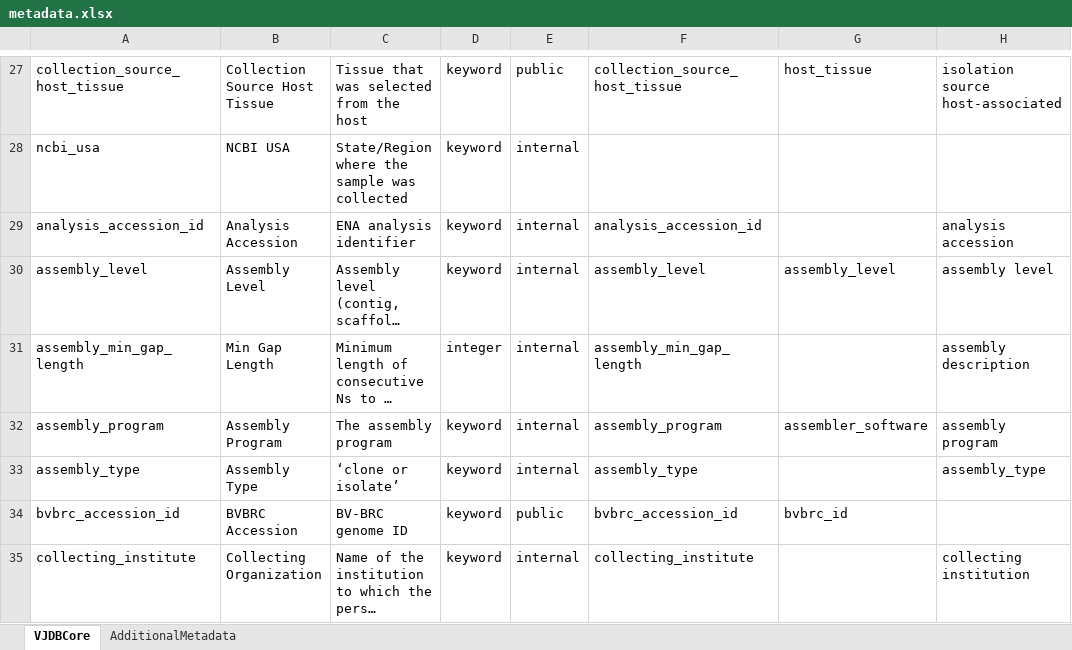
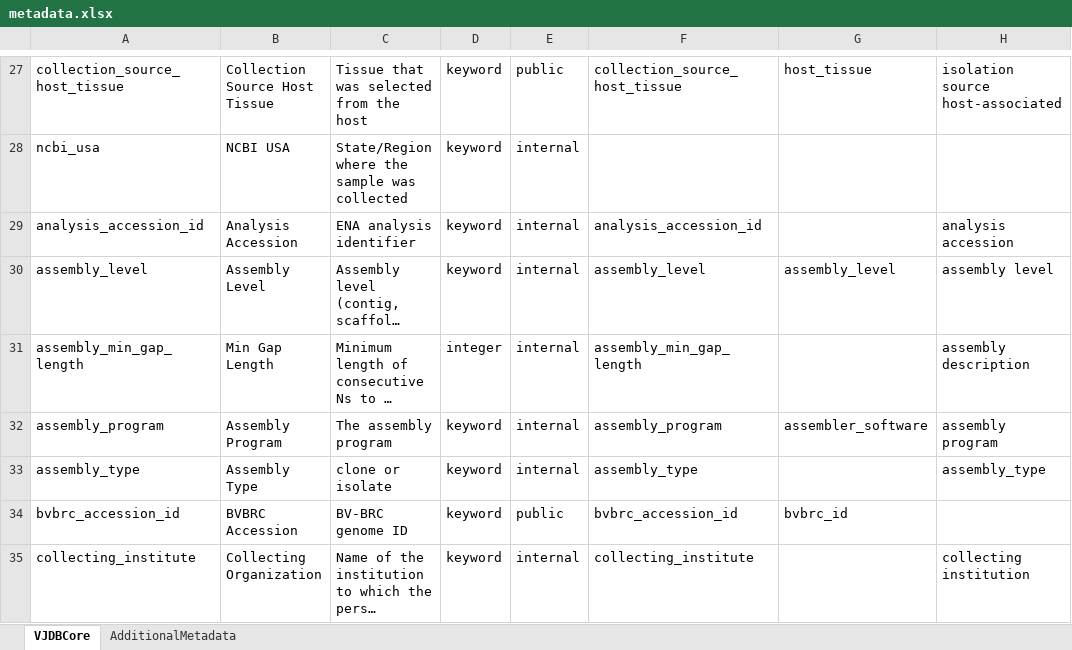
Before and after one commit to VirJenDB/virjendb_metadata, an Excel workbook: metadata.xlsx, sheet VJDBCore, drawn as a sheet; only a part is shown, gaps mark what is left out; long unchanged cells end in …; values as stored, in another font and other column widths than the file's, no borders; conditional formats not drawn; the diff names each change by its address in the sheet, - before the commit and + after, or states it on an @@ line.

Commit message:
Add files via upload

```diff
--- a/metadata.xlsx (sheet VJDBCore)
+++ b/metadata.xlsx (sheet VJDBCore)
-C33: ‘clone or isolate’
+C33: clone or isolate
```
